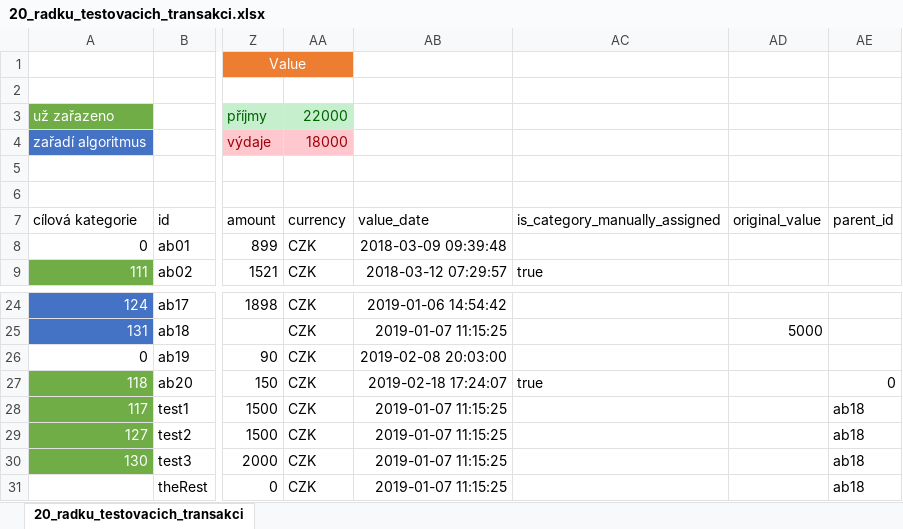
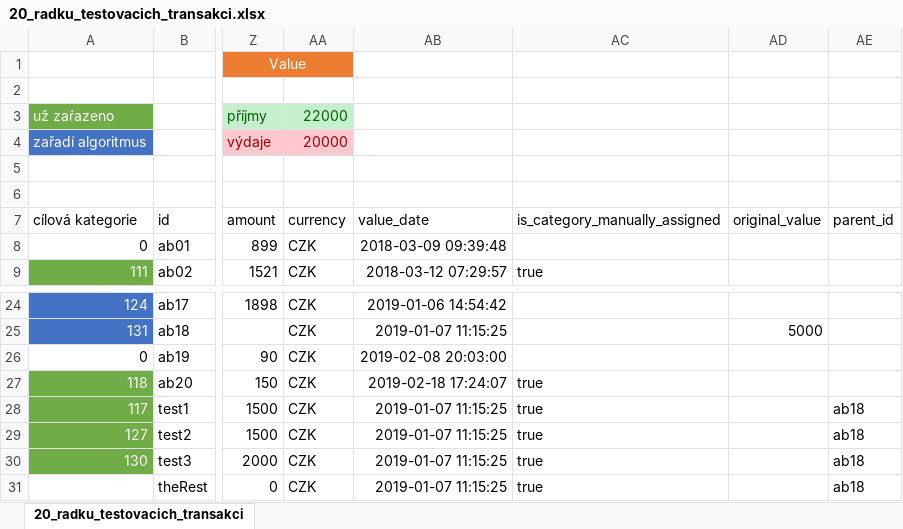
Before and after one commit to Martin819/moria, an Excel workbook: mock_data/20_radku_testovacich_transakci.xlsx, sheet 20_radku_testovacich_transakci, drawn as a sheet; only a part is shown, gaps mark what is left out; values as stored, in another font and other column widths than the file's, no borders; conditional formats not drawn; the diff names each change by its address in the sheet, - before the commit and + after, or states it on an @@ line.

Commit message:
Fixed is_category_manually_assigned and parent_id in mock data

```diff
--- a/mock_data/20_radku_testovacich_transakci.xlsx (sheet 20_radku_testovacich_transakci)
+++ b/mock_data/20_radku_testovacich_transakci.xlsx (sheet 20_radku_testovacich_transakci)
-AA4 (currency): 18000
+AA4 (currency): 20000
-AE27 (parent_id): 0
+AE27 (parent_id): (empty)
-AC28:AC31 (is_category_manually_assigned): (empty)
+AC28:AC31 (is_category_manually_assigned): true
```
Also changed, not shown: 1 other file.
